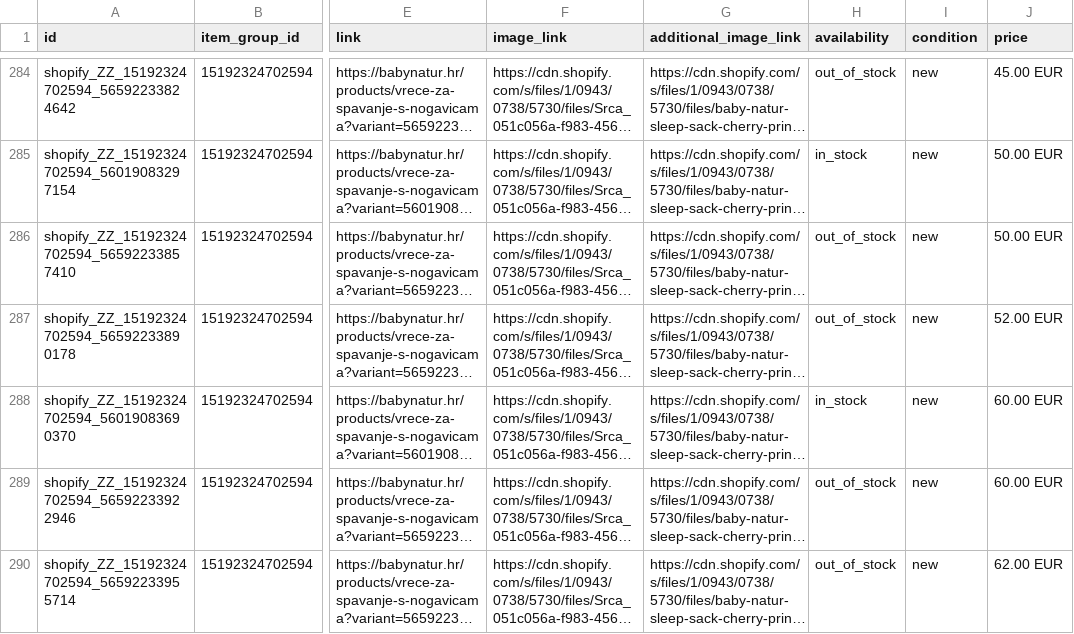
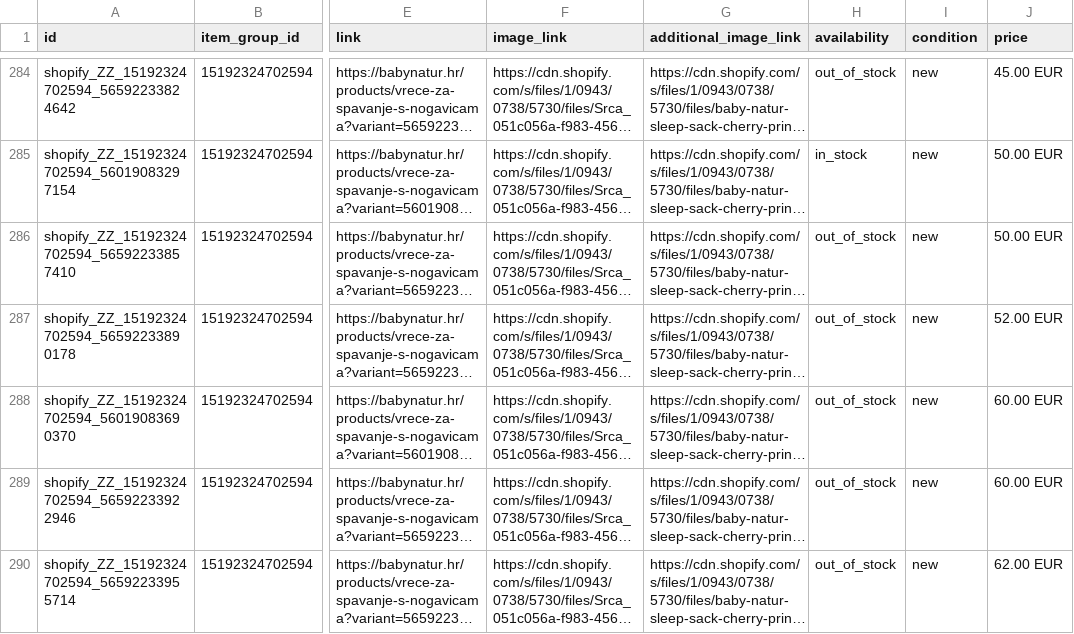
Before and after one commit to Vozimisko/shopify-google-feed, a TSV file: feed_mc.tsv, drawn as a sheet; only a part is shown, gaps mark what is left out; long unchanged cells end in …; the diff names each change by its address in the sheet, - before the commit and + after, or states it on an @@ line.

```diff
--- a/feed_mc.tsv
+++ b/feed_mc.tsv
-H288 (availability): in_stock
+H288 (availability): out_of_stock
```
